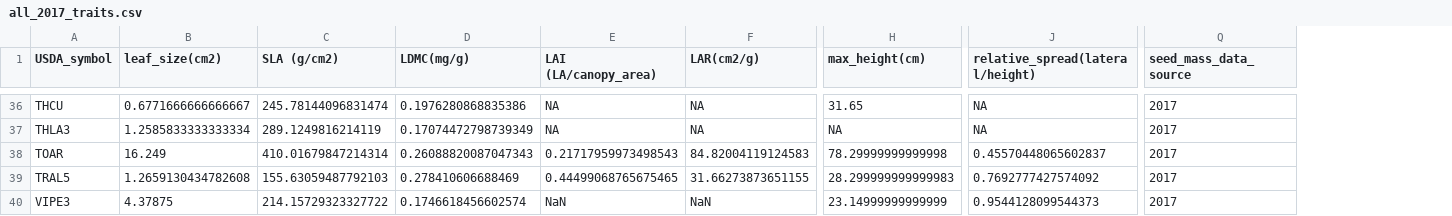
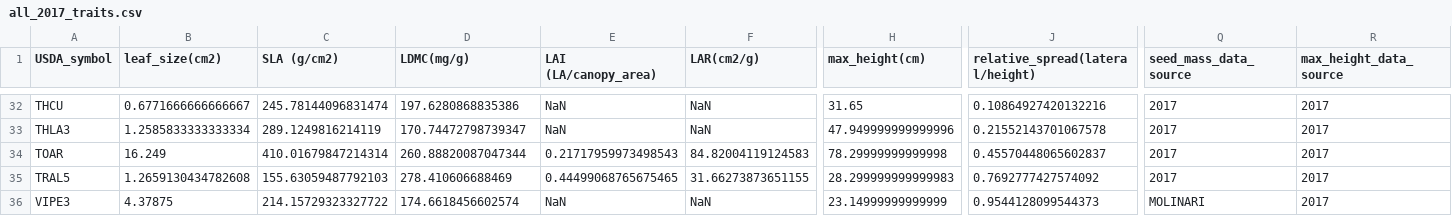
Before and after one commit to akleinhesselink/sedgwicktraits, a CSV file: data-raw/all_2017_traits.csv, drawn as a sheet; only a part is shown, gaps mark what is left out; addresses are those after the commit; the diff covers the shown part only; the diff names each change by its address in the sheet, - before the commit and + after, or states it on an @@ line.

```diff
--- a/data-raw/all_2017_traits.csv
+++ b/data-raw/all_2017_traits.csv
+column R (max_height_data_source), rows 32-36: all 2017
-D32 (LDMC(mg/g)): 0.1976280868835386
+D32 (LDMC(mg/g)): 197.6280868835386
-E32:E33 (LAI (LA/canopy_area)): NA
+E32:E33 (LAI (LA/canopy_area)): NaN
-F32:F33 (LAR(cm2/g)): NA
+F32:F33 (LAR(cm2/g)): NaN
-J32 (relative_spread(lateral/height)): NA
+J32 (relative_spread(lateral/height)): 0.10864927420132216
-D33 (LDMC(mg/g)): 0.17074472798739349
+D33 (LDMC(mg/g)): 170.74472798739347
-H33 (max_height(cm)): NA
+H33 (max_height(cm)): 47.949999999999996
-J33 (relative_spread(lateral/height)): NA
+J33 (relative_spread(lateral/height)): 0.21552143701067578
-D34 (LDMC(mg/g)): 0.26088820087047343
+D34 (LDMC(mg/g)): 260.88820087047344
-D35 (LDMC(mg/g)): 0.278410606688469
+D35 (LDMC(mg/g)): 278.410606688469
-D36 (LDMC(mg/g)): 0.1746618456602574
+D36 (LDMC(mg/g)): 174.6618456602574
-Q36 (seed_mass_data_source): 2017
+Q36 (seed_mass_data_source): MOLINARI
```
Also changed, not shown: 4 removed rows and 54 edited cells elsewhere in this file, data-raw/canopy_dimensions.csv, data-raw/clean_canopy.csv, 8 other files.
